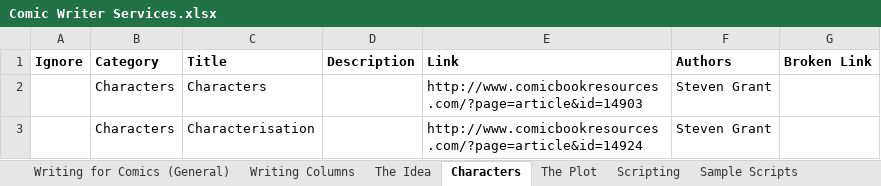
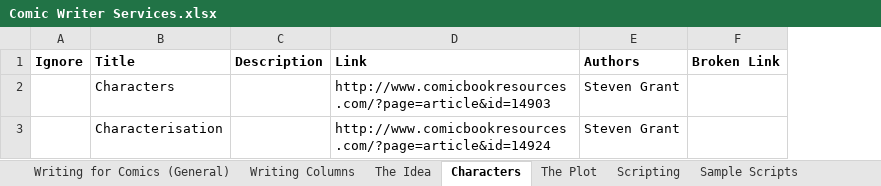
Before and after one commit to danieljhill/comicwriterservices, an Excel workbook: datasource/Comic Writer Services.xlsx, sheet Characters, drawn as a sheet; values as stored, in another font and other column widths than the file's, no borders; the diff names each change by its address in the sheet, - before the commit and + after, or states it on an @@ line.

```diff
--- a/datasource/Comic Writer Services.xlsx (sheet Characters)
+++ b/datasource/Comic Writer Services.xlsx (sheet Characters)
-column B (Category), rows 2-3: Characters | Characters
```
Also changed, not shown: sheet Podcasts, sheet Miscellany, sheet Pitching And Submissions (inclu, sheet Editors, sheet Crowd-Funding Your Work (Kickst, sheet Digital Comics, 7 more sheets, 6 other files.
